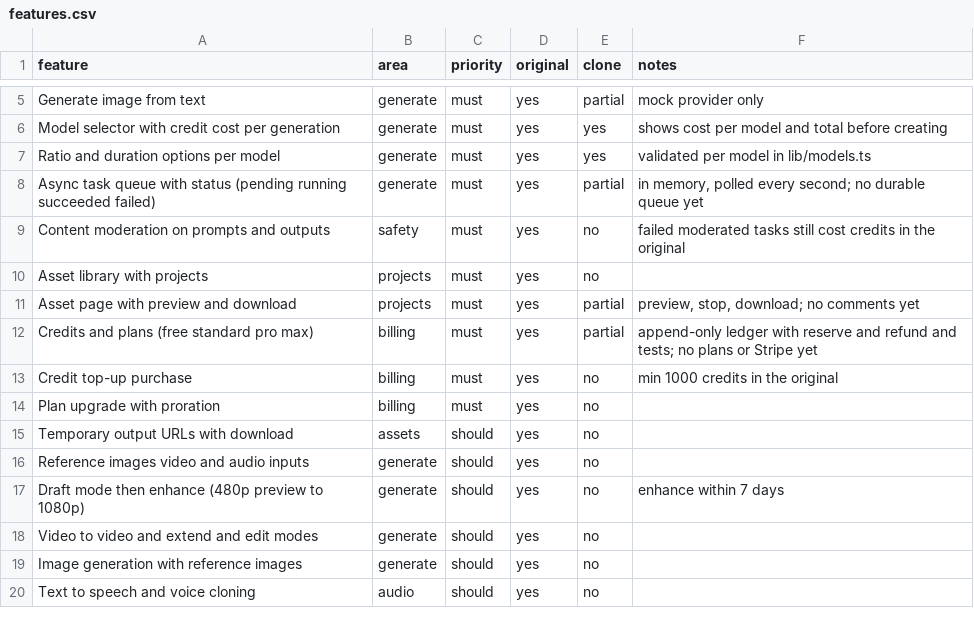
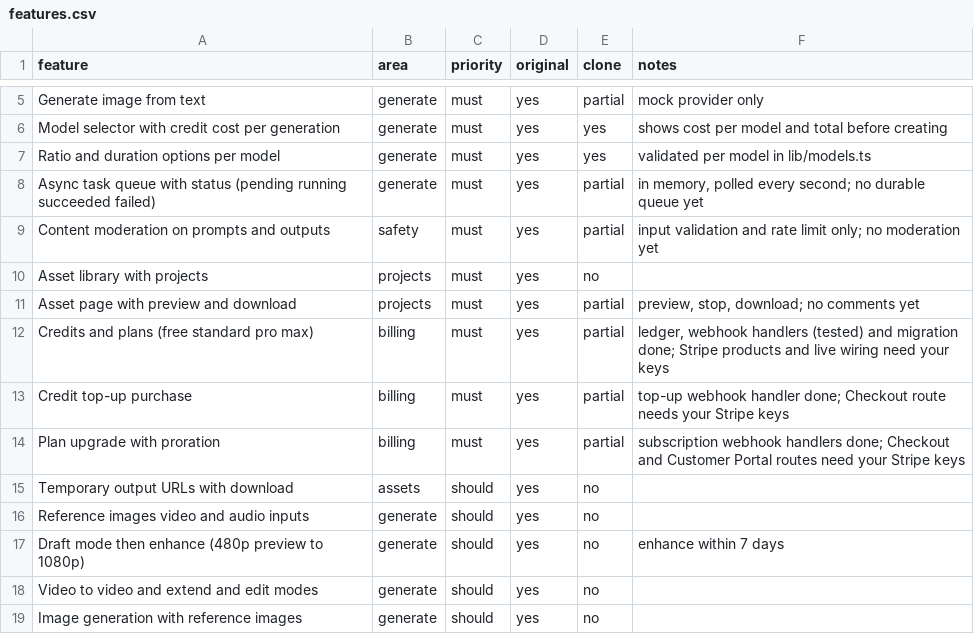
Before and after one commit to Mycer-model/mycer-model, a CSV file: replica/features.csv, drawn as a sheet; only a part is shown, gaps mark what is left out; the shorter side is filled out with more unchanged rows.

```diff
--- a/replica/features.csv
+++ b/replica/features.csv
@@ -8,8 +8,8 @@ Ratio and duration options per model,generate,must,yes,yes,validated per model i
 Async task queue with status (pending running succeeded failed),generate,must,yes,partial,"in memory, polled every second; no durable queue yet"
-Content moderation on prompts and outputs,safety,must,yes,no,failed moderated tasks still cost credits in the original
+Content moderation on prompts and outputs,safety,must,yes,partial,input validation and rate limit only; no moderation yet
 Asset library with projects,projects,must,yes,no,
 Asset page with preview and download,projects,must,yes,partial,"preview, stop, download; no comments yet"
-Credits and plans (free standard pro max),billing,must,yes,partial,append-only ledger with reserve and refund and tests; no plans or Stripe yet
-Credit top-up purchase,billing,must,yes,no,min 1000 credits in the original
-Plan upgrade with proration,billing,must,yes,no,
+Credits and plans (free standard pro max),billing,must,yes,partial,"ledger, webhook handlers (tested) and migration done; Stripe products and live wiring need your keys"
+Credit top-up purchase,billing,must,yes,partial,top-up webhook handler done; Checkout route needs your Stripe keys
+Plan upgrade with proration,billing,must,yes,partial,subscription webhook handlers done; Checkout and Customer Portal routes need your Stripe keys
 Temporary output URLs with download,assets,should,yes,no,
```
Also changed, not shown: 20 other files.
